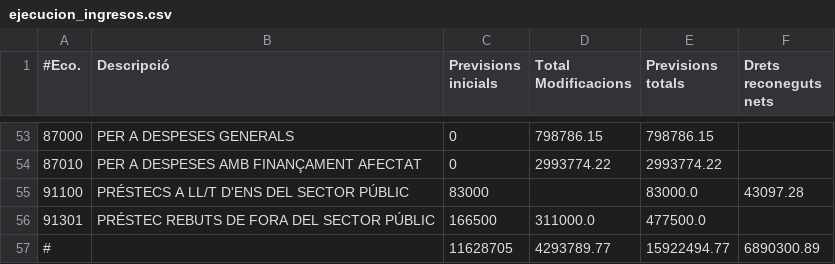
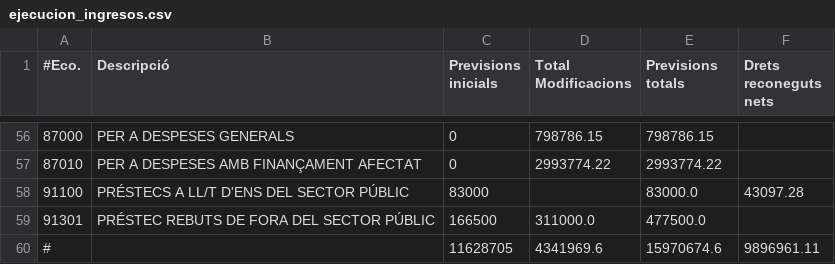
Before and after one commit to civio/presupuesto-polinya, a CSV file: data/ca/municipio/2016/ejecucion_ingresos.csv, drawn as a sheet; only a part is shown, gaps mark what is left out; the diff covers the shown part only.

```diff
--- a/data/ca/municipio/2016/ejecucion_ingresos.csv
+++ b/data/ca/municipio/2016/ejecucion_ingresos.csv
@@ -56,2 +59,2 @@
 91301,PRÉSTEC REBUTS DE FORA DEL SECTOR PÚBLIC,166500,311000.0,477500.0,
-#,,11628705,4293789.77,15922494.77,6890300.89
+#,,11628705,4341969.6,15970674.6,9896961.11
```
Also changed, not shown: 3 added rows and 47 edited cells elsewhere in this file, data/es/municipio/2016/ejecucion_ingresos.csv, 6 other files.
